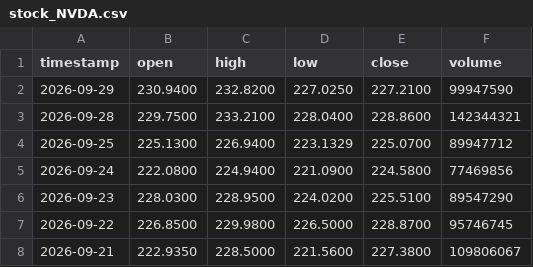
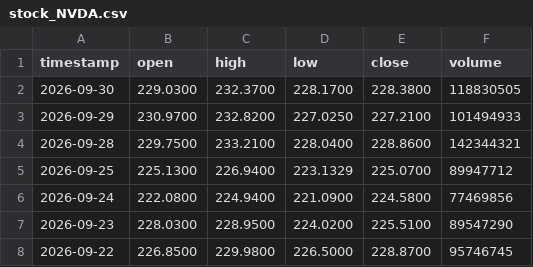
Before and after one commit to jordychew93/Project-S, a CSV file: data/stock_NVDA.csv, drawn as a sheet; only a part is shown; the shorter side is filled out with more unchanged rows.

```diff
--- a/data/stock_NVDA.csv
+++ b/data/stock_NVDA.csv
@@ -1,3 +1,4 @@
 timestamp,open,high,low,close,volume
-2026-09-29,230.9400,232.8200,227.0250,227.2100,99947590
+2026-09-30,229.0300,232.3700,228.1700,228.3800,118830505
+2026-09-29,230.9700,232.8200,227.0250,227.2100,101494933
 2026-09-28,229.7500,233.2100,228.0400,228.8600,142344321
```
Also changed, not shown: data/stock_AAPL.csv, data/stock_AMZN.csv, 14 other files.
